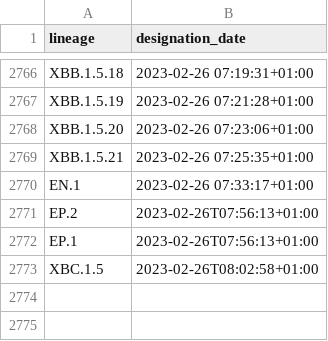
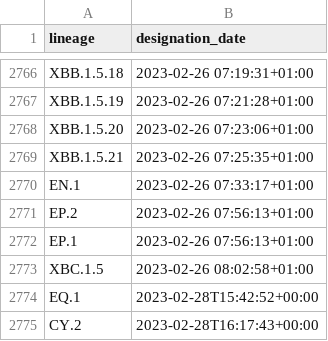
Before and after one commit to corneliusroemer/pango-designation-dates, a CSV file: data/lineage_designation_date.csv, drawn as a sheet; only a part is shown, gaps mark what is left out.

```diff
--- a/data/lineage_designation_date.csv
+++ b/data/lineage_designation_date.csv
@@ -2770,4 +2770,6 @@ XBB.1.5.21,2023-02-26 07:25:35+01:00
 EN.1,2023-02-26 07:33:17+01:00
-EP.2,2023-02-26T07:56:13+01:00
-EP.1,2023-02-26T07:56:13+01:00
-XBC.1.5,2023-02-26T08:02:58+01:00
+EP.2,2023-02-26 07:56:13+01:00
+EP.1,2023-02-26 07:56:13+01:00
+XBC.1.5,2023-02-26 08:02:58+01:00
+EQ.1,2023-02-28T15:42:52+00:00
+CY.2,2023-02-28T16:17:43+00:00
```
Also changed, not shown: 1 other file.
